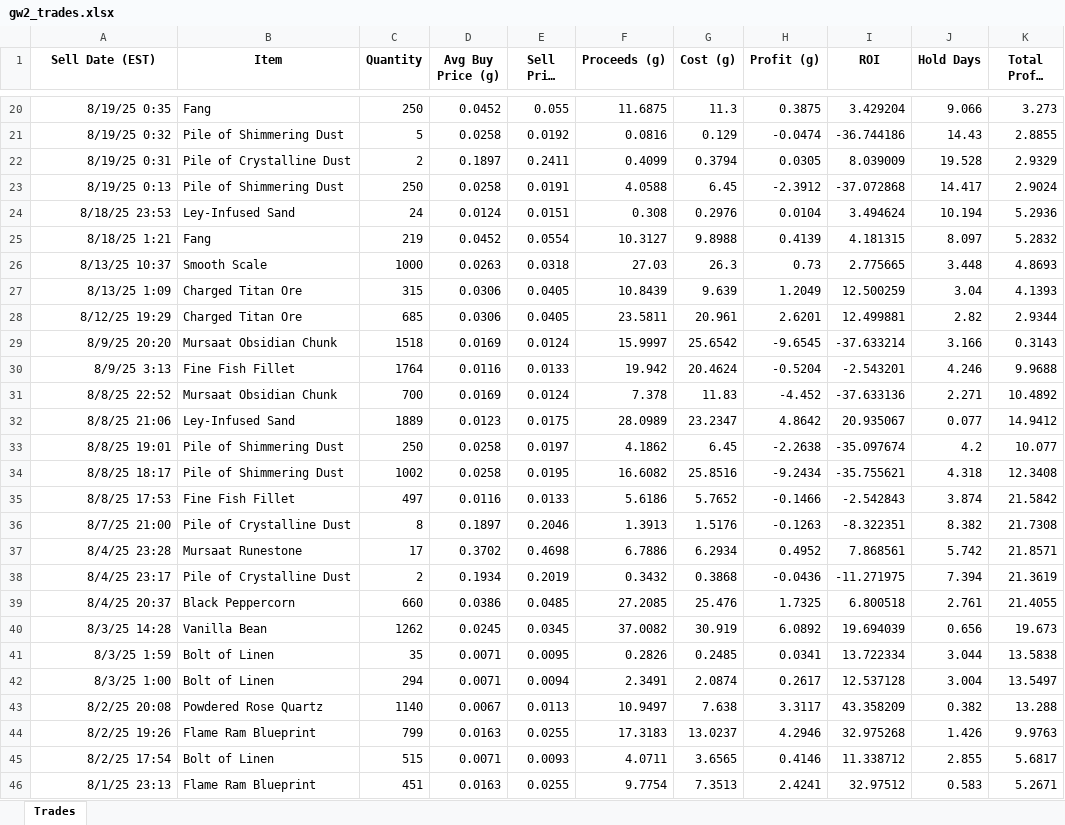
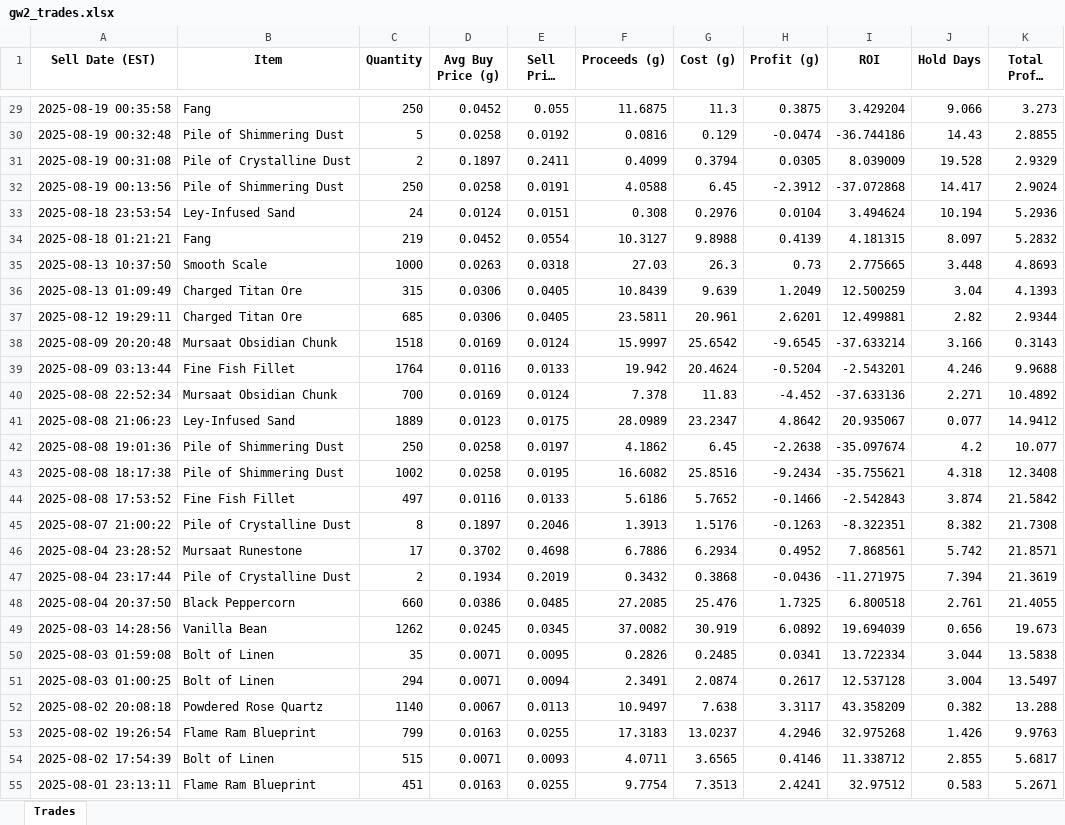
Before and after one commit to harshk2402/GW2-Quant-Trading, an Excel workbook: gw2_trades.xlsx, sheet Trades, drawn as a sheet; only a part is shown, gaps mark what is left out; long unchanged cells end in …; values as stored, in another font and other column widths than the file's, no borders; charts and pictures not drawn; addresses are those after the commit; the diff covers the shown part only; the diff names each change by its address in the sheet, - before the commit and + after, or states it on an @@ line.

```diff
--- a/gw2_trades.xlsx (sheet Trades)
+++ b/gw2_trades.xlsx (sheet Trades)
-A29 (Sell Date (EST)): 8/19/25 0:35
+A29 (Sell Date (EST)): 2025-08-19 00:35:58
-A30 (Sell Date (EST)): 8/19/25 0:32
+A30 (Sell Date (EST)): 2025-08-19 00:32:48
-A31 (Sell Date (EST)): 8/19/25 0:31
+A31 (Sell Date (EST)): 2025-08-19 00:31:08
-A32 (Sell Date (EST)): 8/19/25 0:13
+A32 (Sell Date (EST)): 2025-08-19 00:13:56
-A33 (Sell Date (EST)): 8/18/25 23:53
+A33 (Sell Date (EST)): 2025-08-18 23:53:54
-A34 (Sell Date (EST)): 8/18/25 1:21
+A34 (Sell Date (EST)): 2025-08-18 01:21:21
-A35 (Sell Date (EST)): 8/13/25 10:37
+A35 (Sell Date (EST)): 2025-08-13 10:37:50
-A36 (Sell Date (EST)): 8/13/25 1:09
+A36 (Sell Date (EST)): 2025-08-13 01:09:49
-A37 (Sell Date (EST)): 8/12/25 19:29
+A37 (Sell Date (EST)): 2025-08-12 19:29:11
-A38 (Sell Date (EST)): 8/9/25 20:20
+A38 (Sell Date (EST)): 2025-08-09 20:20:48
-A39 (Sell Date (EST)): 8/9/25 3:13
+A39 (Sell Date (EST)): 2025-08-09 03:13:44
-A40 (Sell Date (EST)): 8/8/25 22:52
+A40 (Sell Date (EST)): 2025-08-08 22:52:34
-A41 (Sell Date (EST)): 8/8/25 21:06
+A41 (Sell Date (EST)): 2025-08-08 21:06:23
-A42 (Sell Date (EST)): 8/8/25 19:01
+A42 (Sell Date (EST)): 2025-08-08 19:01:36
-A43 (Sell Date (EST)): 8/8/25 18:17
+A43 (Sell Date (EST)): 2025-08-08 18:17:38
-A44 (Sell Date (EST)): 8/8/25 17:53
+A44 (Sell Date (EST)): 2025-08-08 17:53:52
-A45 (Sell Date (EST)): 8/7/25 21:00
+A45 (Sell Date (EST)): 2025-08-07 21:00:22
-A46 (Sell Date (EST)): 8/4/25 23:28
+A46 (Sell Date (EST)): 2025-08-04 23:28:52
-A47 (Sell Date (EST)): 8/4/25 23:17
+A47 (Sell Date (EST)): 2025-08-04 23:17:44
-A48 (Sell Date (EST)): 8/4/25 20:37
+A48 (Sell Date (EST)): 2025-08-04 20:37:50
-A49 (Sell Date (EST)): 8/3/25 14:28
+A49 (Sell Date (EST)): 2025-08-03 14:28:56
-A50 (Sell Date (EST)): 8/3/25 1:59
+A50 (Sell Date (EST)): 2025-08-03 01:59:08
-A51 (Sell Date (EST)): 8/3/25 1:00
+A51 (Sell Date (EST)): 2025-08-03 01:00:25
-A52 (Sell Date (EST)): 8/2/25 20:08
+A52 (Sell Date (EST)): 2025-08-02 20:08:18
-A53 (Sell Date (EST)): 8/2/25 19:26
+A53 (Sell Date (EST)): 2025-08-02 19:26:54
-A54 (Sell Date (EST)): 8/2/25 17:54
+A54 (Sell Date (EST)): 2025-08-02 17:54:39
-A55 (Sell Date (EST)): 8/1/25 23:13
+A55 (Sell Date (EST)): 2025-08-01 23:13:11
```
Also changed, not shown: 9 added rows and 26 edited cells elsewhere in this sheet, charts or pictures, gw2_flip_volume_analysis.xlsx, 3 other files.
